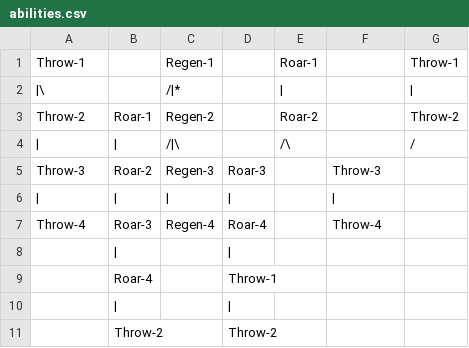
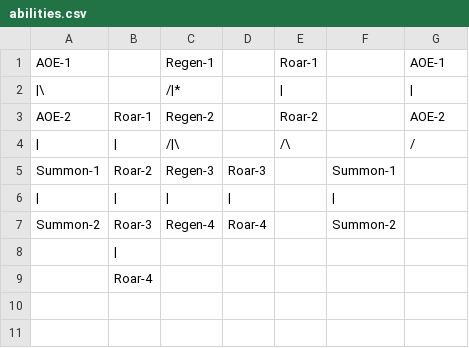
Before and after one commit to Whizzpered/That-s-My-Dungeon-, a CSV file: res/text/abilities.csv, drawn as a sheet.

Commit message:
Merge origin/master
Conflicts:
	src/org/tmd/environment/abilities/Ability.java
	src/org/tmd/environment/abilities/Target.java
	src/org/tmd/render/gui/AbilityButton.java

```diff
--- a/res/text/abilities.csv
+++ b/res/text/abilities.csv
@@ -1,11 +1,9 @@
-Throw-1,,Regen-1,,Roar-1,,Throw-1
+AOE-1,,Regen-1,,Roar-1,,AOE-1
 |\,,/|*,,|,,|
-Throw-2,Roar-1,Regen-2,,Roar-2,,Throw-2
+AOE-2,Roar-1,Regen-2,,Roar-2,,AOE-2
 |,|,/|\,,/\,,/
-Throw-3,Roar-2,Regen-3,Roar-3,,Throw-3,
+Summon-1,Roar-2,Regen-3,Roar-3,,Summon-1,
 |,|,|,|,,|,
-Throw-4,Roar-3,Regen-4,Roar-4,,Throw-4,
-,|,,|,,,
-,Roar-4,,Throw-1,,,
-,|,,|,,,
-,Throw-2,,Throw-2,,,
+Summon-2,Roar-3,Regen-4,Roar-4,,Summon-2,
+,|,,,,,,
+,Roar-4,,,,,,
```
Also changed, not shown: 8 other files.
